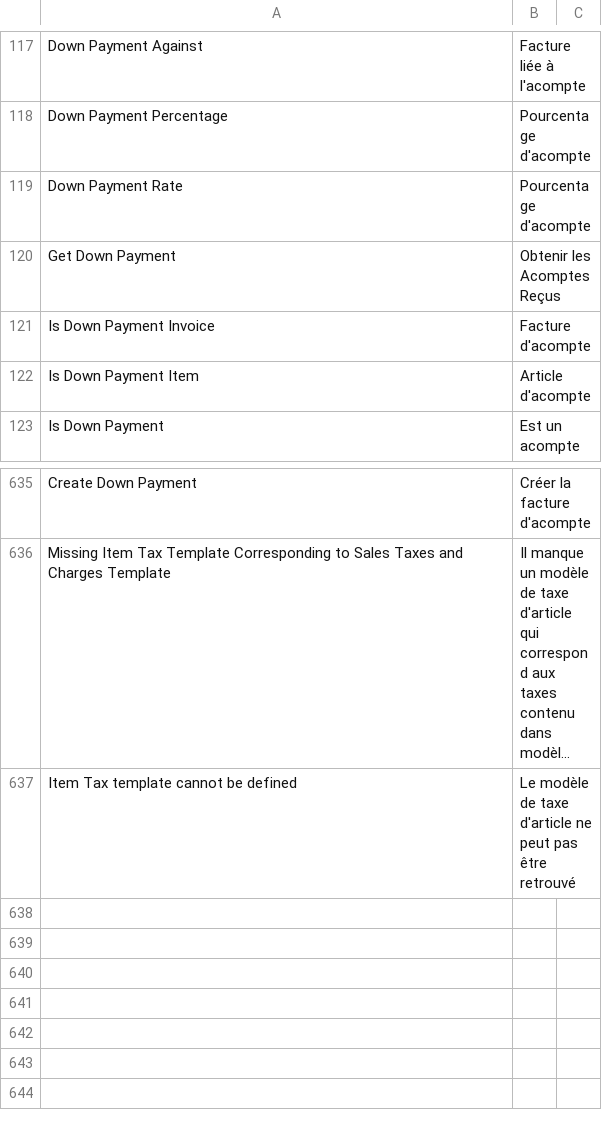
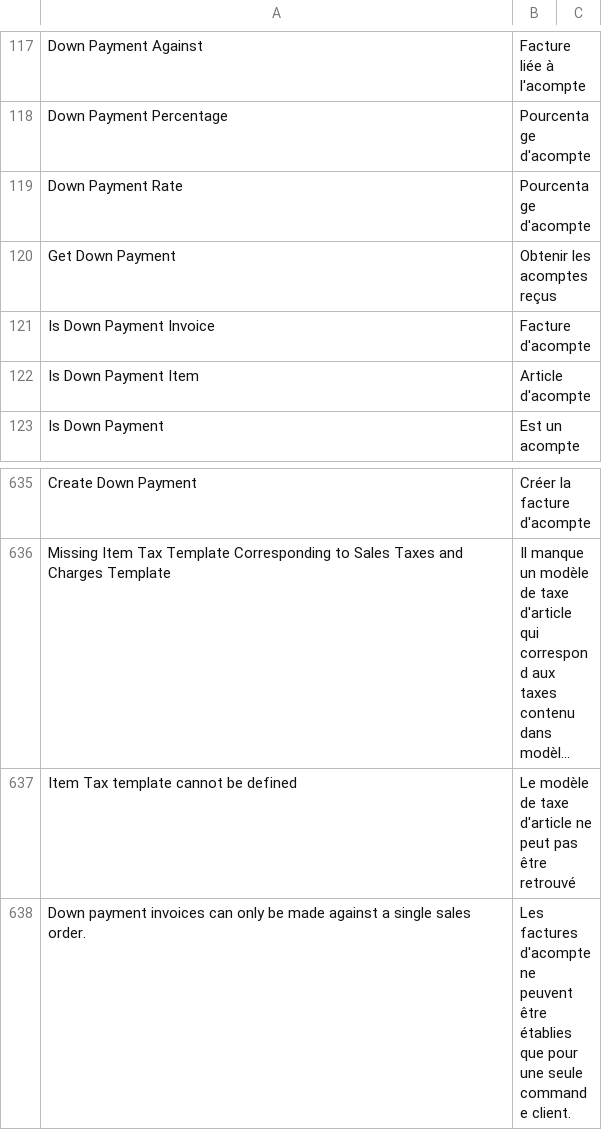
Before and after one commit to scopen-coop/erpnext_france, a CSV file: erpnext_france/translations/fr.csv, drawn as a sheet; only a part is shown, gaps mark what is left out; long unchanged cells end in …; the diff names each change by its address in the sheet, - before the commit and + after, or states it on an @@ line.

Commit message:
FIX: Get down payment button

```diff
--- a/erpnext_france/translations/fr.csv
+++ b/erpnext_france/translations/fr.csv
-B120: Obtenir les Acomptes Reçus
+B120: Obtenir les acomptes reçus
+row 638: Down payment invoices can only be made against a single sales order. | Les factures d'acompte ne peuvent être établies que pour une seule commande client.
```
Also changed, not shown: 2 other files.
